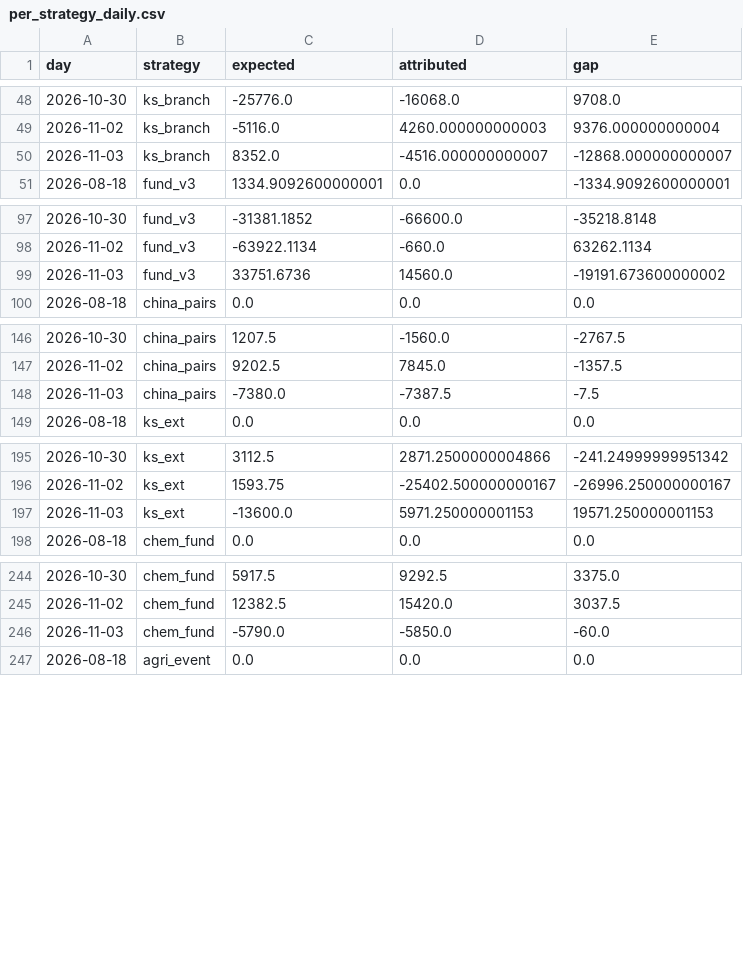
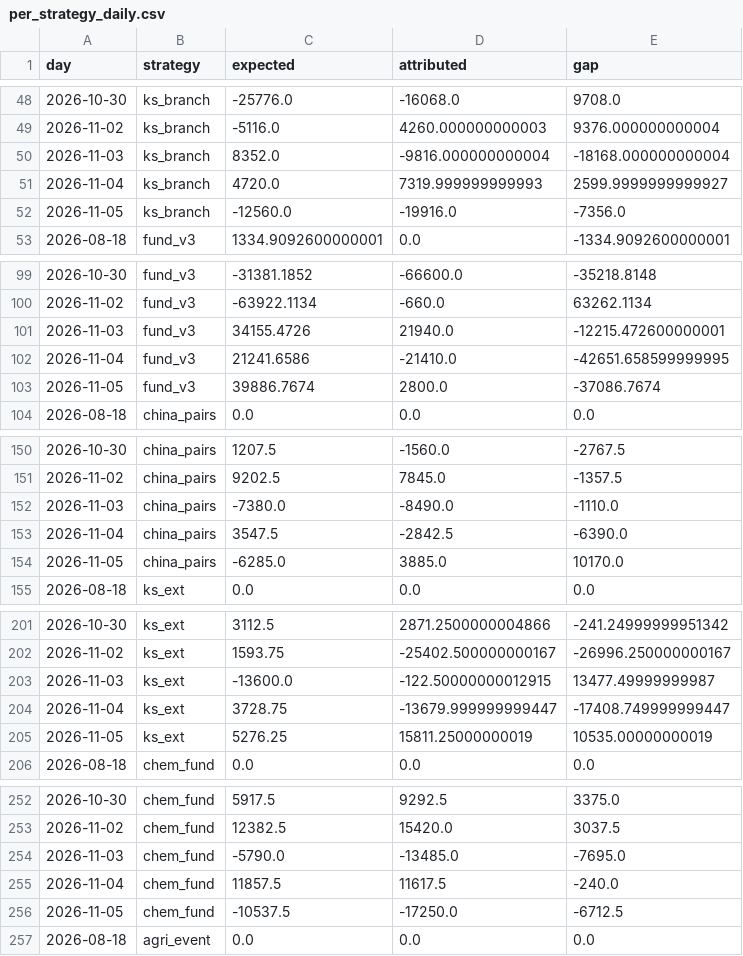
Before and after one commit to cpeiren/performance_tracker, a CSV file: data/per_strategy_daily.csv, drawn as a sheet; only a part is shown, gaps mark what is left out; the diff covers the shown part only.

```diff
--- a/data/per_strategy_daily.csv
+++ b/data/per_strategy_daily.csv
@@ -49,3 +49,5 @@ day,strategy,expected,attributed,gap
 2026-11-02,ks_branch,-5116.0,4260.000000000003,9376.000000000004
-2026-11-03,ks_branch,8352.0,-4516.000000000007,-12868.000000000007
+2026-11-03,ks_branch,8352.0,-9816.000000000004,-18168.000000000004
+2026-11-04,ks_branch,4720.0,7319.999999999993,2599.9999999999927
+2026-11-05,ks_branch,-12560.0,-19916.0,-7356.0
 2026-08-18,fund_v3,1334.9092600000001,0.0,-1334.9092600000001
@@ -98,3 +100,5 @@ day,strategy,expected,attributed,gap
 2026-11-02,fund_v3,-63922.1134,-660.0,63262.1134
-2026-11-03,fund_v3,33751.6736,14560.0,-19191.673600000002
+2026-11-03,fund_v3,34155.4726,21940.0,-12215.472600000001
+2026-11-04,fund_v3,21241.6586,-21410.0,-42651.658599999995
+2026-11-05,fund_v3,39886.7674,2800.0,-37086.7674
 2026-08-18,china_pairs,0.0,0.0,0.0
@@ -147,3 +151,5 @@ day,strategy,expected,attributed,gap
 2026-11-02,china_pairs,9202.5,7845.0,-1357.5
-2026-11-03,china_pairs,-7380.0,-7387.5,-7.5
+2026-11-03,china_pairs,-7380.0,-8490.0,-1110.0
+2026-11-04,china_pairs,3547.5,-2842.5,-6390.0
+2026-11-05,china_pairs,-6285.0,3885.0,10170.0
 2026-08-18,ks_ext,0.0,0.0,0.0
@@ -196,3 +202,5 @@ day,strategy,expected,attributed,gap
 2026-11-02,ks_ext,1593.75,-25402.500000000167,-26996.250000000167
-2026-11-03,ks_ext,-13600.0,5971.250000001153,19571.250000001153
+2026-11-03,ks_ext,-13600.0,-122.50000000012915,13477.49999999987
+2026-11-04,ks_ext,3728.75,-13679.999999999447,-17408.749999999447
+2026-11-05,ks_ext,5276.25,15811.25000000019,10535.00000000019
 2026-08-18,chem_fund,0.0,0.0,0.0
@@ -245,3 +253,5 @@ day,strategy,expected,attributed,gap
 2026-11-02,chem_fund,12382.5,15420.0,3037.5
-2026-11-03,chem_fund,-5790.0,-5850.0,-60.0
+2026-11-03,chem_fund,-5790.0,-13485.0,-7695.0
+2026-11-04,chem_fund,11857.5,11617.5,-240.0
+2026-11-05,chem_fund,-10537.5,-17250.0,-6712.5
 2026-08-18,agri_event,0.0,0.0,0.0
```
Also changed, not shown: 4 added rows and 3 edited cells elsewhere in this file, data/backtest/ks_branch.csv, data/backtest/ks_ext.csv, 38 other files.
